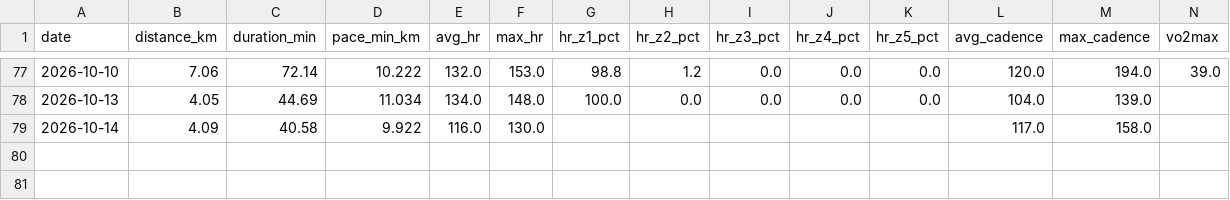
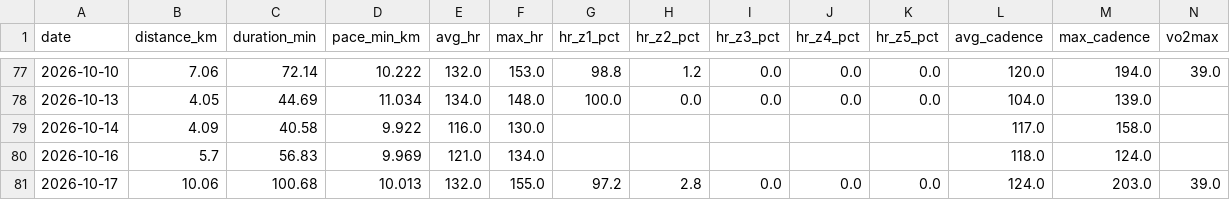
Before and after one commit to Sirimak-W/garmin-runs, a CSV file: docs/runs.csv, drawn as a sheet; only a part is shown, gaps mark what is left out; rows hold the shown columns only; the diff names each change by its address in the sheet, - before the commit and + after, or states it on an @@ line.

```diff
--- a/docs/runs.csv
+++ b/docs/runs.csv
+row 80: 2026-10-16 | 5.7 | 56.83 | 9.969 | 121.0 | 134.0 |  |  |  |  |  | 118.0 | 124.0
+row 81: 2026-10-17 | 10.06 | 100.68 | 10.013 | 132.0 | 155.0 | 97.2 | 2.8 | 0.0 | 0.0 | 0.0 | 124.0 | 203.0 | 39.0
```
Also changed, not shown: 2 other files.
